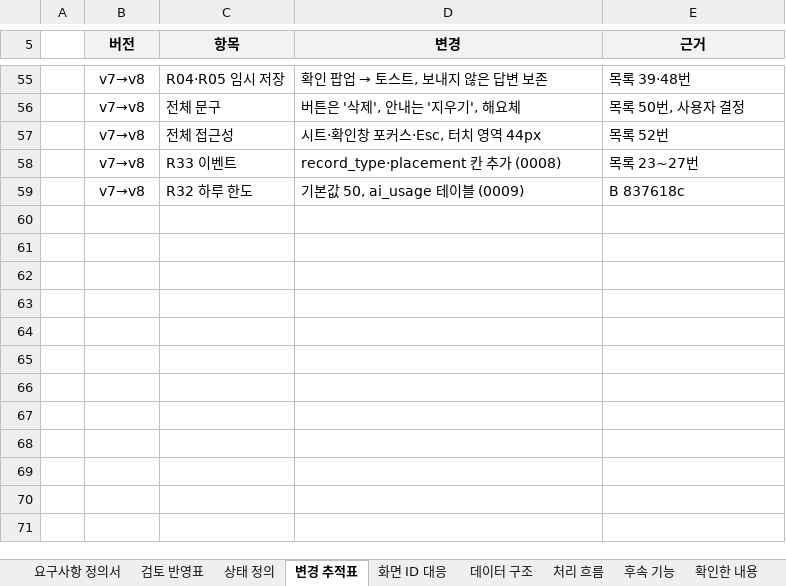
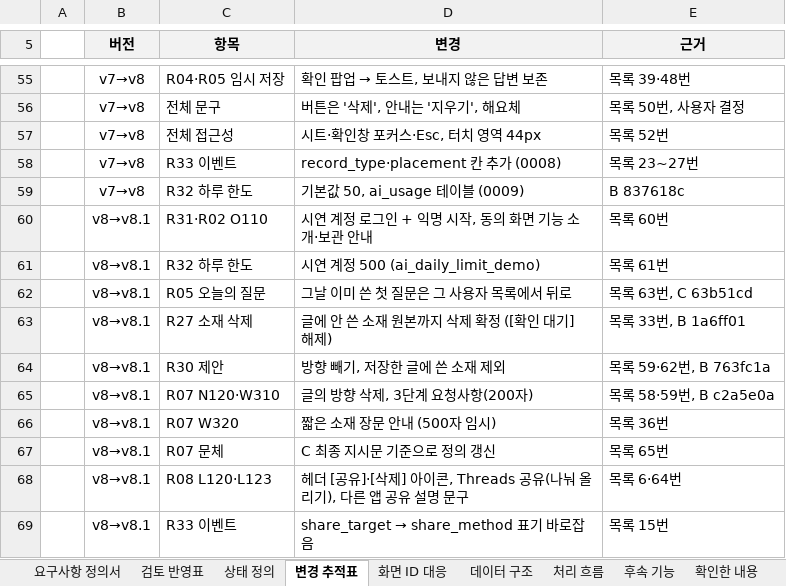
Before and after one commit to ella-sw/bookend-ai-solution, an Excel workbook: docs/Rowflow_요구사항정의서_소재추가_v8.xlsx, sheet 변경 추적표, drawn as a sheet; only a part is shown, gaps mark what is left out; values as stored, in another font and other column widths than the file's, no borders; the diff names each change by its address in the sheet, - before the commit and + after, or states it on an @@ line.

```diff
--- a/docs/Rowflow_요구사항정의서_소재추가_v8.xlsx (sheet 변경 추적표)
+++ b/docs/Rowflow_요구사항정의서_소재추가_v8.xlsx (sheet 변경 추적표)
+row 60:  | v8→v8.1 | R31·R02 O110 | 시연 계정 로그인 + 익명 시작, 동의 화면 기능 소개·보관 안내 | 목록 60번
+row 61:  | v8→v8.1 | R32 하루 한도 | 시연 계정 500 (ai_daily_limit_demo) | 목록 61번
+row 62:  | v8→v8.1 | R05 오늘의 질문 | 그날 이미 쓴 첫 질문은 그 사용자 목록에서 뒤로 | 목록 63번, C 63b51cd
+row 63:  | v8→v8.1 | R27 소재 삭제 | 글에 안 쓴 소재 원본까지 삭제 확정 ([확인 대기] 해제) | 목록 33번, B 1a6ff01
+row 64:  | v8→v8.1 | R30 제안 | 방향 빼기, 저장한 글에 쓴 소재 제외 | 목록 59·62번, B 763fc1a
+row 65:  | v8→v8.1 | R07 N120·W310 | 글의 방향 삭제, 3단계 요청사항(200자) | 목록 58·59번, B c2a5e0a
+row 66:  | v8→v8.1 | R07 W320 | 짧은 소재 장문 안내 (500자 임시) | 목록 36번
+row 67:  | v8→v8.1 | R07 문체 | C 최종 지시문 기준으로 정의 갱신 | 목록 65번
+row 68:  | v8→v8.1 | R08 L120·L123 | 헤더 [공유]·[삭제] 아이콘, Threads 공유(나눠 올리기), 다른 앱 공유 설명 문구 | 목록 6·64번
+row 69:  | v8→v8.1 | R33 이벤트 | share_target → share_method 표기 바로잡음 | 목록 15번
```
Also changed, not shown: sheet 화면 ID 대응, sheet 요구사항 정의서, sheet 확인한 내용, sheet 정할 것, sheet 후속 기능, sheet 데이터 구조, 1 more sheet, 4 other files.
